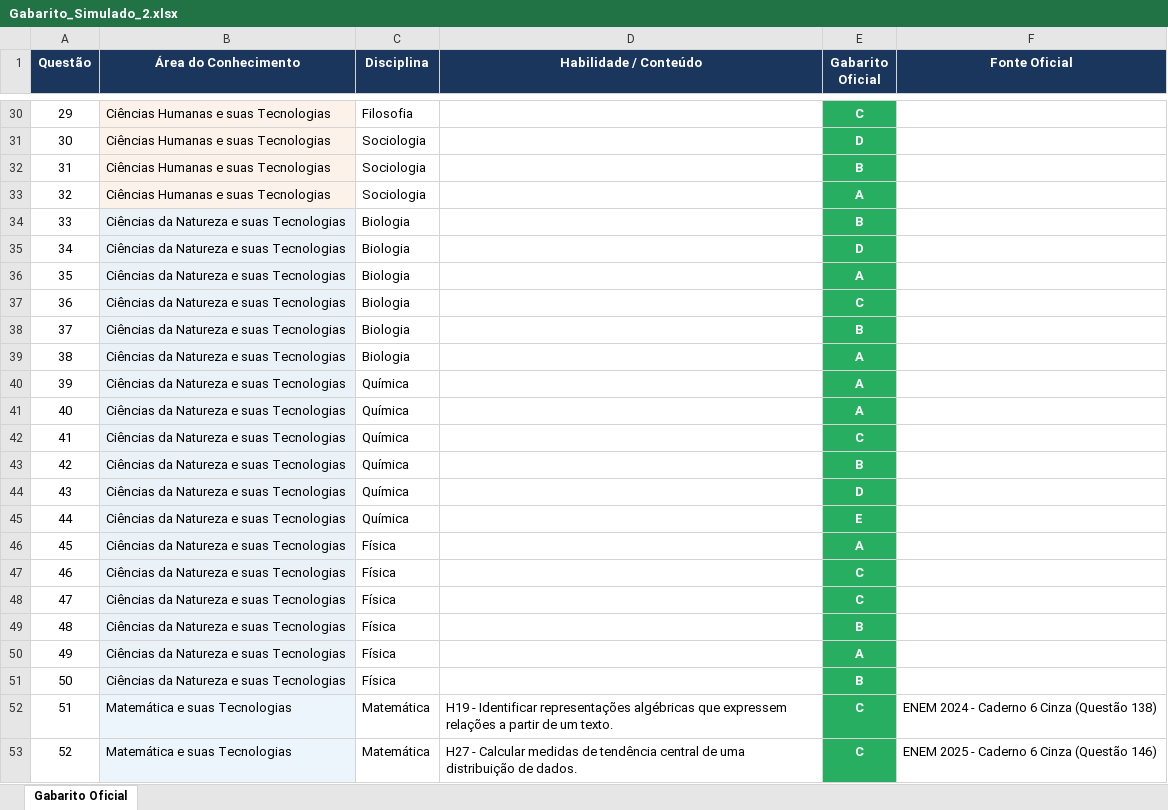
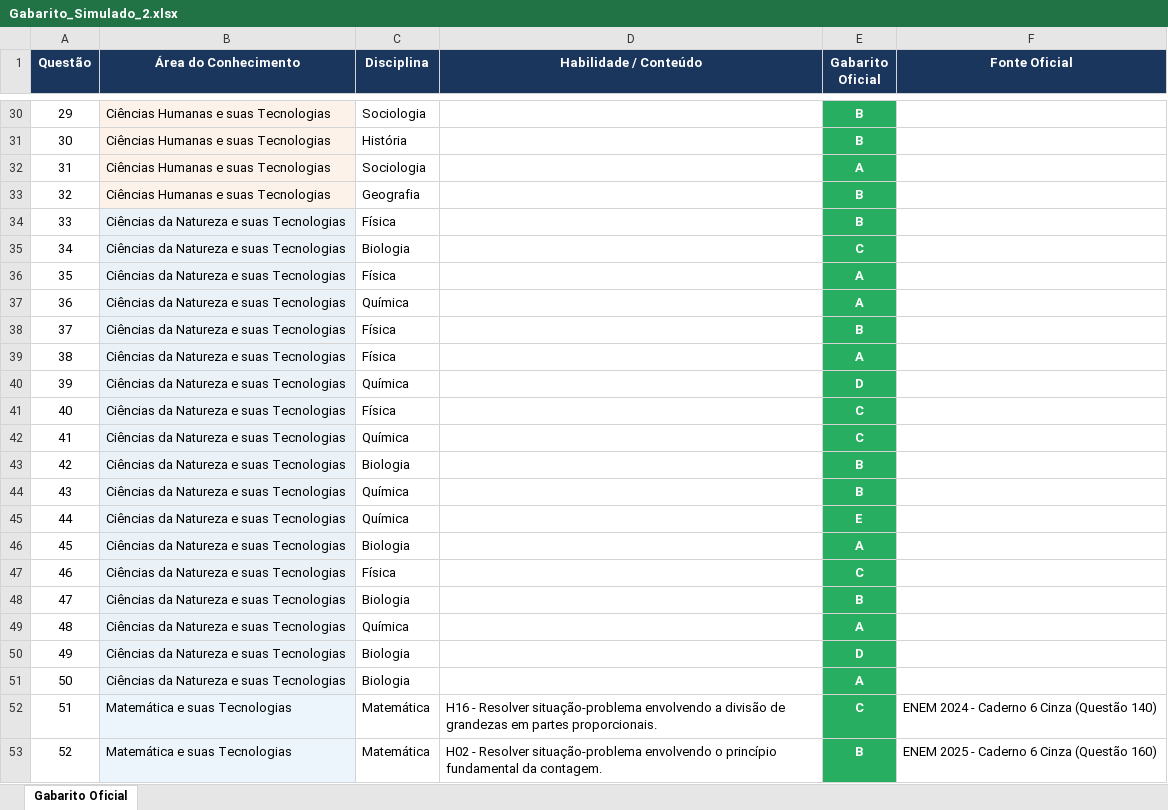
Before and after one commit to Lealwbs/enem, an Excel workbook: simulado_2/resultado/Gabarito_Simulado_2.xlsx, sheet Gabarito Oficial, drawn as a sheet; only a part is shown, gaps mark what is left out; values as stored, in another font and other column widths than the file's, no borders; the diff covers the shown part only; the diff names each change by its address in the sheet, - before the commit and + after, or states it on an @@ line.

```diff
--- a/simulado_2/resultado/Gabarito_Simulado_2.xlsx (sheet Gabarito Oficial)
+++ b/simulado_2/resultado/Gabarito_Simulado_2.xlsx (sheet Gabarito Oficial)
-C30 (Disciplina): Filosofia
+C30 (Disciplina): Sociologia
-E30 (Gabarito Oficial): C
+E30 (Gabarito Oficial): B
-C31 (Disciplina): Sociologia
+C31 (Disciplina): História
-E31 (Gabarito Oficial): D
+E31 (Gabarito Oficial): B
-E32 (Gabarito Oficial): B
+E32 (Gabarito Oficial): A
-C33 (Disciplina): Sociologia
+C33 (Disciplina): Geografia
-E33 (Gabarito Oficial): A
+E33 (Gabarito Oficial): B
-C34 (Disciplina): Biologia
+C34 (Disciplina): Física
-E35 (Gabarito Oficial): D
+E35 (Gabarito Oficial): C
-C36 (Disciplina): Biologia
+C36 (Disciplina): Física
-C37 (Disciplina): Biologia
+C37 (Disciplina): Química
-E37 (Gabarito Oficial): C
+E37 (Gabarito Oficial): A
-C38:C39 (Disciplina): Biologia
+C38:C39 (Disciplina): Física
-E40 (Gabarito Oficial): A
+E40 (Gabarito Oficial): D
-C41 (Disciplina): Química
+C41 (Disciplina): Física
-E41 (Gabarito Oficial): A
+E41 (Gabarito Oficial): C
-C43 (Disciplina): Química
+C43 (Disciplina): Biologia
-E44 (Gabarito Oficial): D
+E44 (Gabarito Oficial): B
-C46 (Disciplina): Física
+C46 (Disciplina): Biologia
-C48 (Disciplina): Física
+C48 (Disciplina): Biologia
-E48 (Gabarito Oficial): C
+E48 (Gabarito Oficial): B
-C49 (Disciplina): Física
+C49 (Disciplina): Química
-E49 (Gabarito Oficial): B
+E49 (Gabarito Oficial): A
-C50:C51 (Disciplina): Física
+C50:C51 (Disciplina): Biologia
-E50 (Gabarito Oficial): A
+E50 (Gabarito Oficial): D
-E51 (Gabarito Oficial): B
+E51 (Gabarito Oficial): A
-D52 (Habilidade / Conteúdo): H19 - Identificar representações algébricas que expressem relações a partir de um texto.
+D52 (Habilidade / Conteúdo): H16 - Resolver situação-problema envolvendo a divisão de grandezas em partes proporcionais.
-F52 (Fonte Oficial): ENEM 2024 - Caderno 6 Cinza (Questão 138)
+F52 (Fonte Oficial): ENEM 2024 - Caderno 6 Cinza (Questão 140)
-D53 (Habilidade / Conteúdo): H27 - Calcular medidas de tendência central de uma distribuição de dados.
+D53 (Habilidade / Conteúdo): H02 - Resolver situação-problema envolvendo o princípio fundamental da contagem.
-E53 (Gabarito Oficial): C
+E53 (Gabarito Oficial): B
-F53 (Fonte Oficial): ENEM 2025 - Caderno 6 Cinza (Questão 146)
+F53 (Fonte Oficial): ENEM 2025 - Caderno 6 Cinza (Questão 160)
```
Also changed, not shown: 81 edited cells elsewhere in this sheet, 5 other files.
